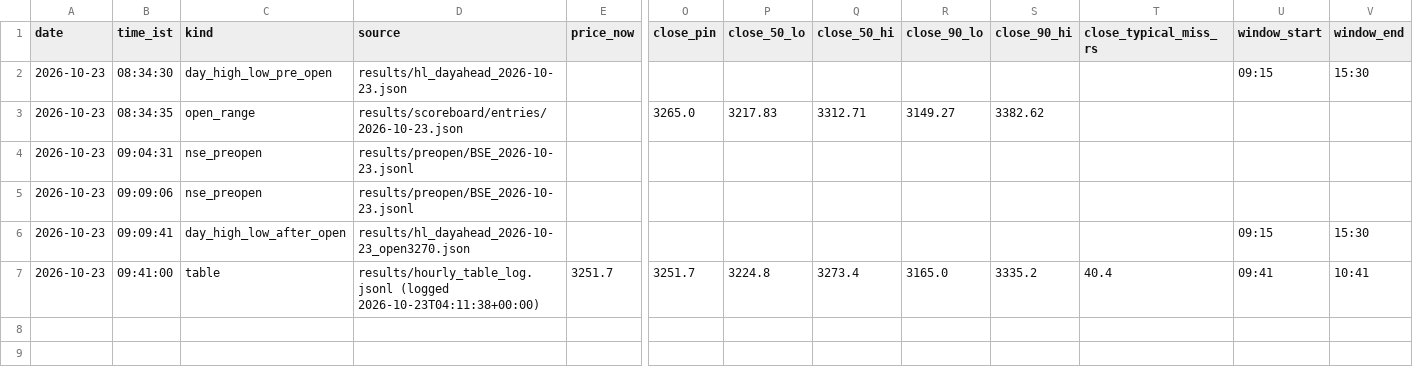
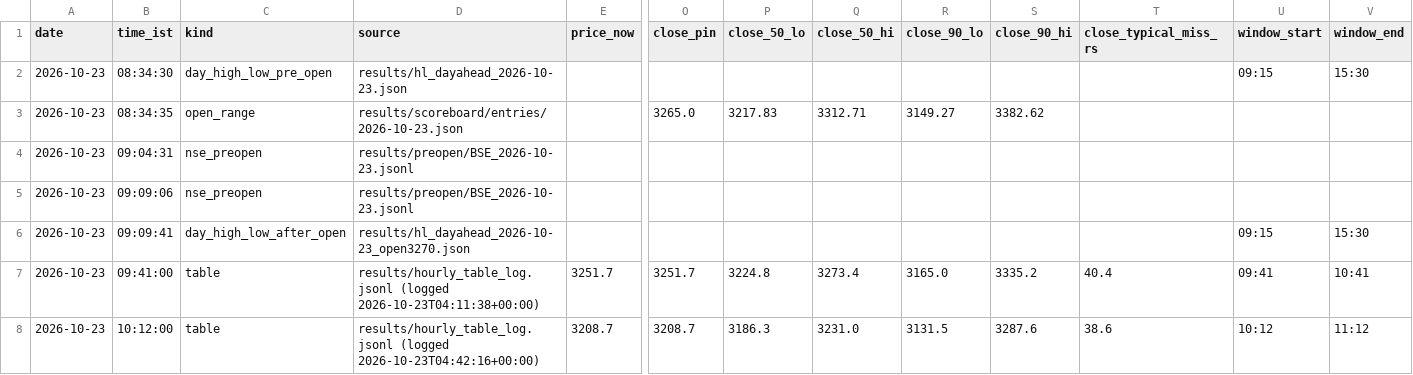
Before and after one commit to shauryaa1808g-max/pred_18, a CSV file: results/readings/by_day/2026-10-23.csv, drawn as a sheet; only a part is shown, gaps mark what is left out; rows hold the shown columns only; the diff names each change by its address in the sheet, - before the commit and + after, or states it on an @@ line.

```diff
--- a/results/readings/by_day/2026-10-23.csv
+++ b/results/readings/by_day/2026-10-23.csv
+row 8: 2026-10-23 | 10:12:00 | table | results/hourly_table_log.jsonl (logged 2026-10-23T04:42:16+00:00) | 3208.7 | 3208.7 | 3186.3 | 3231.0 | 3131.5 | 3287.6 | 38.6 | 10:12 | 11:12
```
Also changed, not shown: results/live_hl_bars_1m.csv, results/readings/readings.csv, 2 other files.
